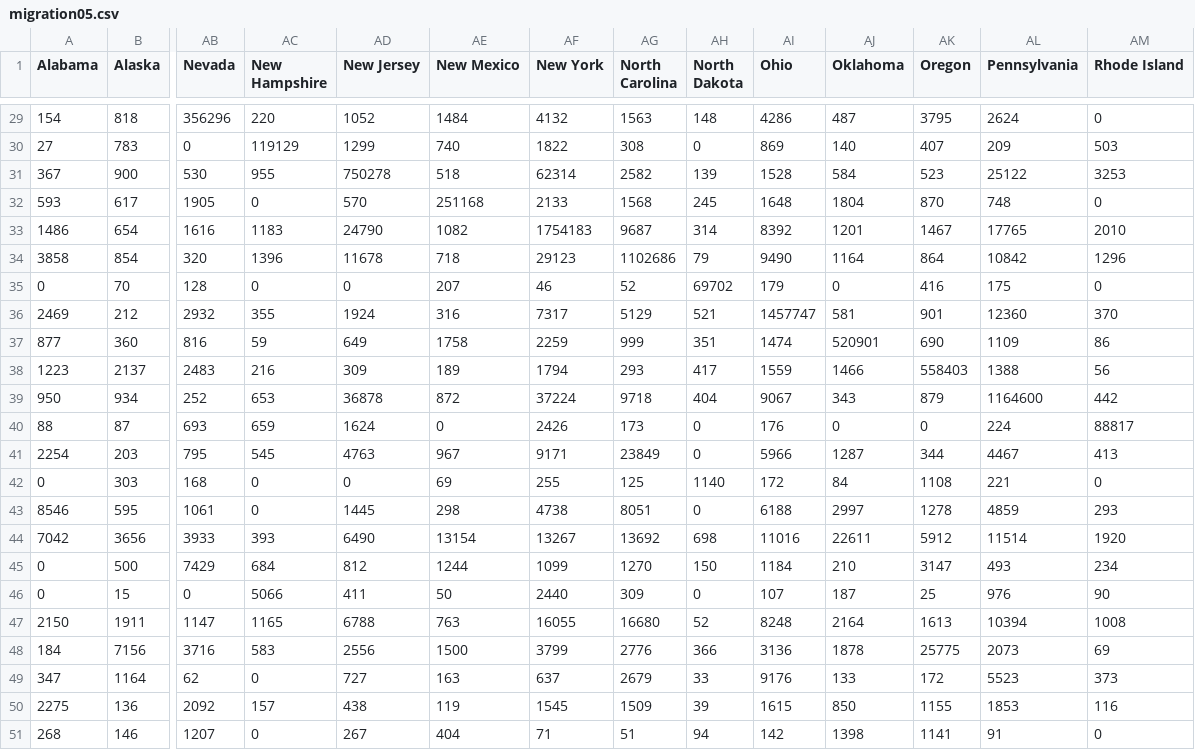
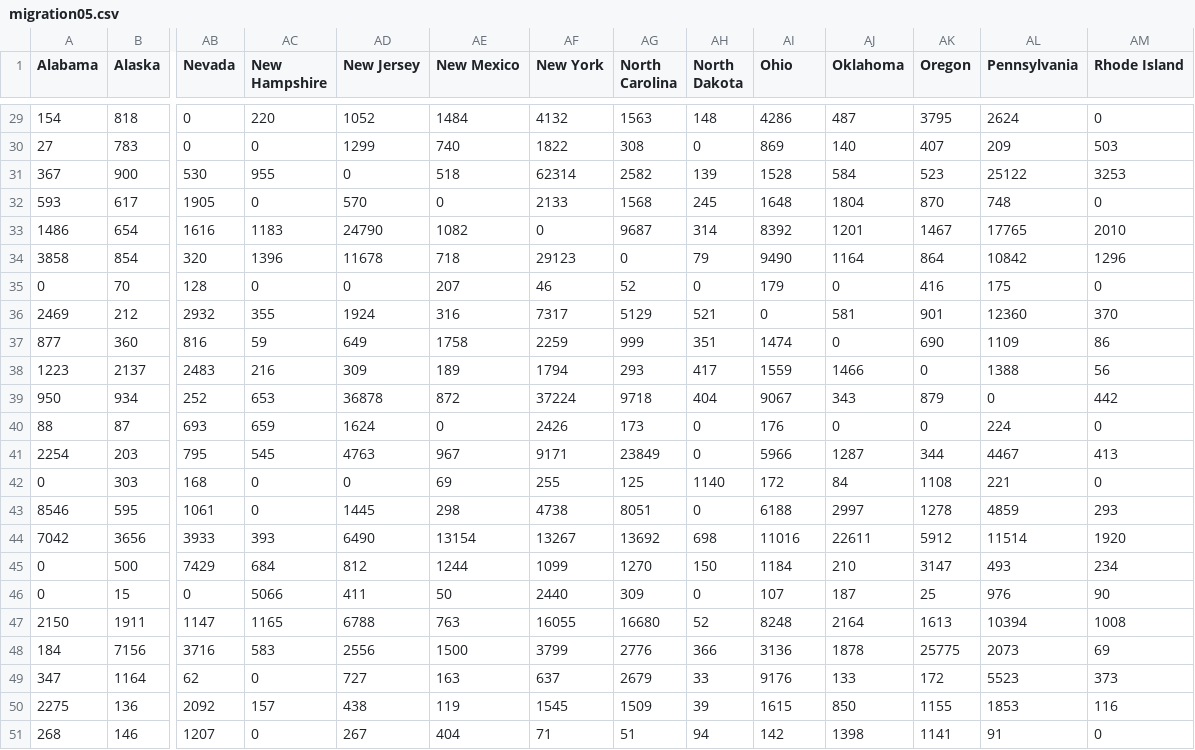
Before and after one commit to lawdpls/lawdpls.github.io, a CSV file: 05/migration05.csv, drawn as a sheet; only a part is shown, gaps mark what is left out; the diff covers the shown part only; the diff names each change by its address in the sheet, - before the commit and + after, or states it on an @@ line.

```diff
--- a/05/migration05.csv
+++ b/05/migration05.csv
-AB29 (Nevada): 356296
+AB29 (Nevada): 0
-AC30 (New Hampshire): 119129
+AC30 (New Hampshire): 0
-AD31 (New Jersey): 750278
+AD31 (New Jersey): 0
-AE32 (New Mexico): 251168
+AE32 (New Mexico): 0
-AF33 (New York): 1754183
+AF33 (New York): 0
-AG34 (North Carolina): 1102686
+AG34 (North Carolina): 0
-AH35 (North Dakota): 69702
+AH35 (North Dakota): 0
-AI36 (Ohio): 1457747
+AI36 (Ohio): 0
-AJ37 (Oklahoma): 520901
+AJ37 (Oklahoma): 0
-AK38 (Oregon): 558403
+AK38 (Oregon): 0
-AL39 (Pennsylvania): 1164600
+AL39 (Pennsylvania): 0
-AM40 (Rhode Island): 88817
+AM40 (Rhode Island): 0
```
Also changed, not shown: 38 edited cells elsewhere in this file.
